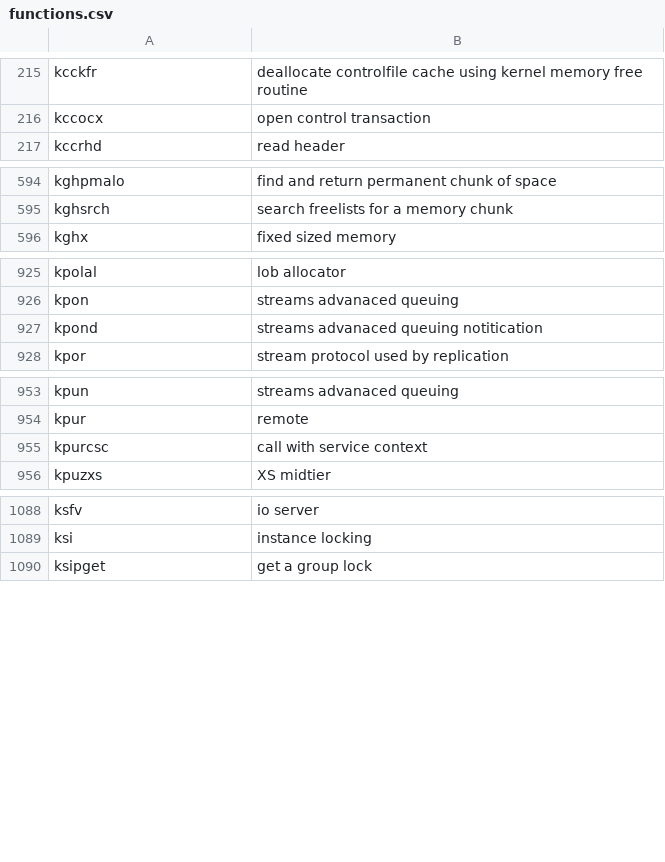
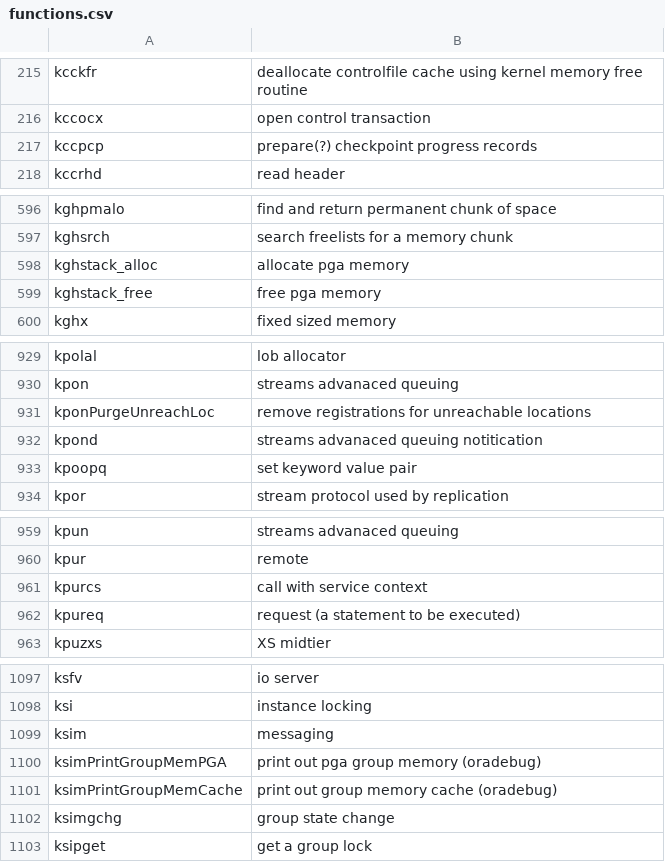
Before and after one commit to skoehler-soocs/ora_db_func_anno, a CSV file: functions.csv, drawn as a sheet; only a part is shown, gaps mark what is left out; the diff covers the shown part only.

Commit message:
multiple functions

```diff
--- a/functions.csv
+++ b/functions.csv
@@ -216,2 +216,3 @@ kcckfr|deallocate controlfile cache using kernel memory free routine
 kccocx|open control transaction
+kccpcp|prepare(?) checkpoint progress records
 kccrhd|read header
@@ -595,2 +597,4 @@ kghpmalo|find and return permanent chunk of space
 kghsrch|search freelists for a memory chunk
+kghstack_alloc|allocate pga memory
+kghstack_free|free pga memory
 kghx|fixed sized memory
@@ -926,3 +930,5 @@ kpolal|lob allocator
 kpon|streams advanaced queuing
+kponPurgeUnreachLoc|remove registrations for unreachable locations
 kpond|streams advanaced queuing notitication
+kpoopq|set keyword value pair
 kpor|stream protocol used by replication
@@ -954,3 +960,4 @@ kpun|streams advanaced queuing
 kpur|remote
-kpurcsc|call with service context
+kpurcs|call with service context
+kpureq|request (a statement to be executed)
 kpuzxs|XS midtier
@@ -1089,2 +1098,6 @@ ksfv|io server
 ksi|instance locking
+ksim|messaging
+ksimPrintGroupMemPGA|print out pga group memory (oradebug)
+ksimPrintGroupMemCache|print out group memory cache (oradebug)
+ksimgchg|group state change
 ksipget|get a group lock
```
Also changed, not shown: 4 added rows elsewhere in this file.
